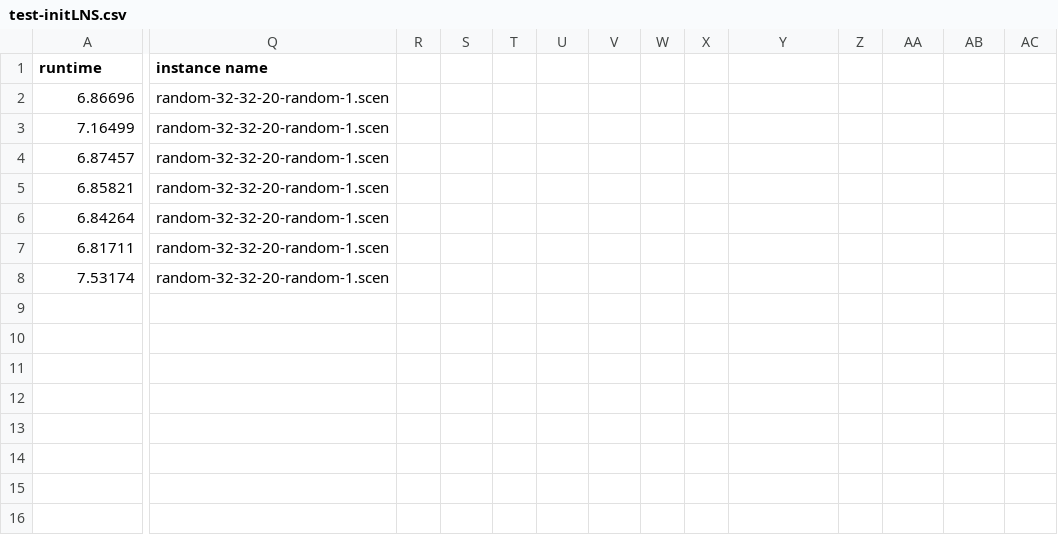
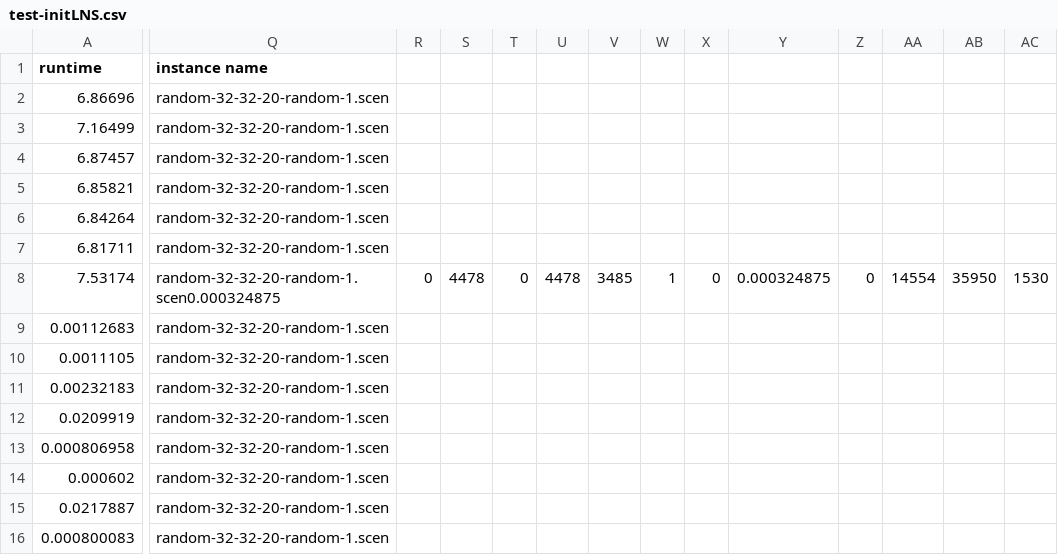
Before and after one commit to JarekKusak/MAPF-LNS2_new_destroy_and_repair_operator_SAT, a CSV file: test-initLNS.csv, drawn as a sheet; only a part is shown, gaps mark what is left out; rows hold the shown columns only; the diff covers the shown part only; the diff names each change by its address in the sheet, - before the commit and + after, or states it on an @@ line.

```diff
--- a/test-initLNS.csv
+++ b/test-initLNS.csv
-Q8 (instance name): random-32-32-20-random-1.scen
+Q8 (instance name): random-32-32-20-random-1.scen0.000324875
-R8: (empty)
+R8: 0
-S8: (empty)
+S8: 4478
-T8: (empty)
+T8: 0
-U8: (empty)
+U8: 4478
-V8: (empty)
+V8: 3485
-W8: (empty)
+W8: 1
-X8: (empty)
+X8: 0
-Y8: (empty)
+Y8: 0.000324875
-Z8: (empty)
+Z8: 0
-AA8: (empty)
+AA8: 14554
-AB8: (empty)
+AB8: 35950
-AC8: (empty)
+AC8: 1530
+row 9: 0.00112683 | random-32-32-20-random-1.scen
+row 10: 0.0011105 | random-32-32-20-random-1.scen
+row 11: 0.00232183 | random-32-32-20-random-1.scen
+row 12: 0.0209919 | random-32-32-20-random-1.scen
+row 13: 0.000806958 | random-32-32-20-random-1.scen
+row 14: 0.000602 | random-32-32-20-random-1.scen
+row 15: 0.0217887 | random-32-32-20-random-1.scen
+row 16: 0.000800083 | random-32-32-20-random-1.scen
```
Also changed, not shown: 4 edited cells elsewhere in this file, test-LNS.csv, 4 other files.
